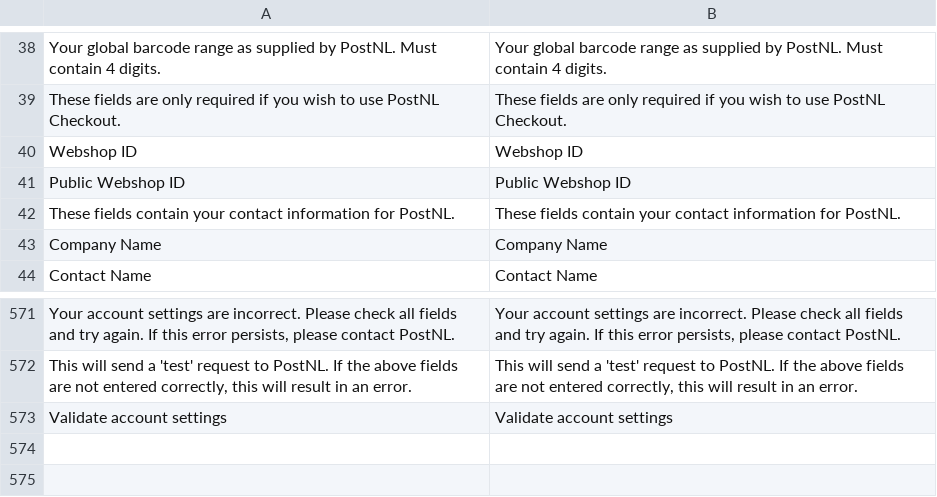
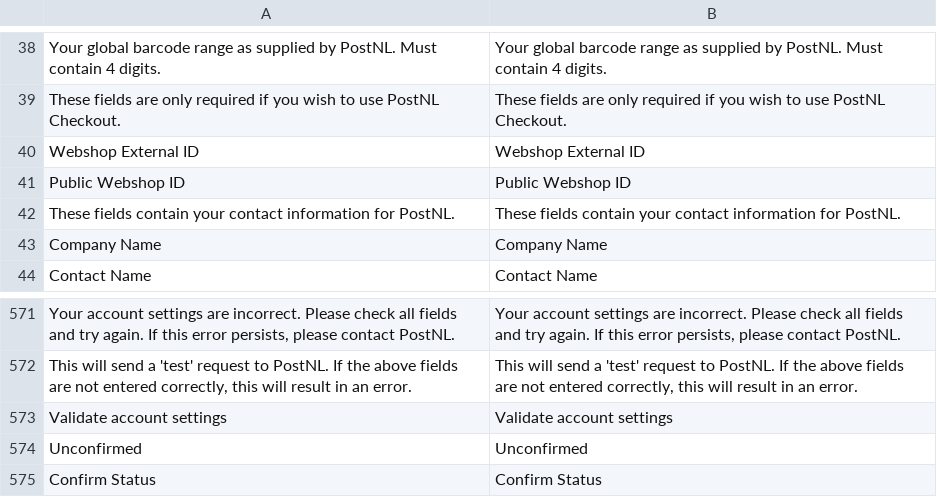
Before and after one commit to postnl/postnl-magento1-End-of-life, a CSV file: app/locale/en_US/TIG_PostNL.csv, drawn as a sheet; only a part is shown, gaps mark what is left out; removed rows and columns are numbered as before the commit, all else as after; the diff names each change by its address in the sheet, - before the commit and + after, or states it on an @@ line.

```diff
--- a/app/locale/en_US/TIG_PostNL.csv
+++ b/app/locale/en_US/TIG_PostNL.csv
-row 40: Webshop ID | Webshop ID
+row 40: Webshop External ID | Webshop External ID
+row 574: Unconfirmed | Unconfirmed
+row 575: Confirm Status | Confirm Status
```
Also changed, not shown: app/locale/nl_NL/TIG_PostNL.csv, 10 other files.
